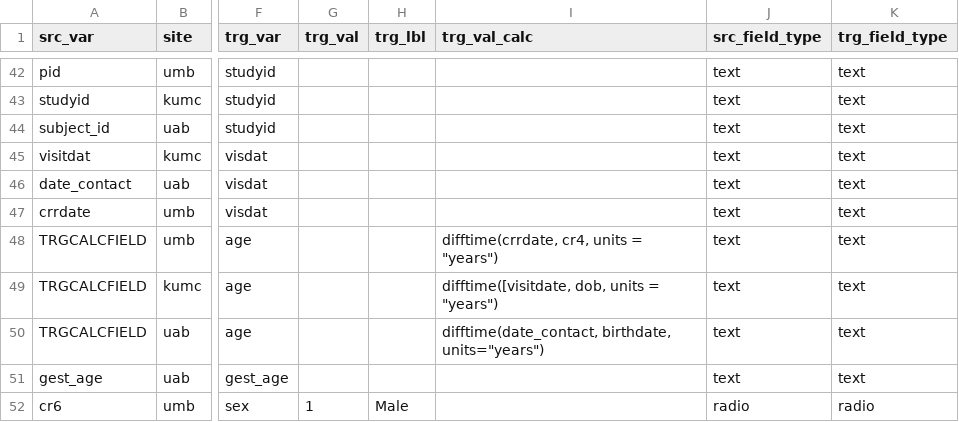
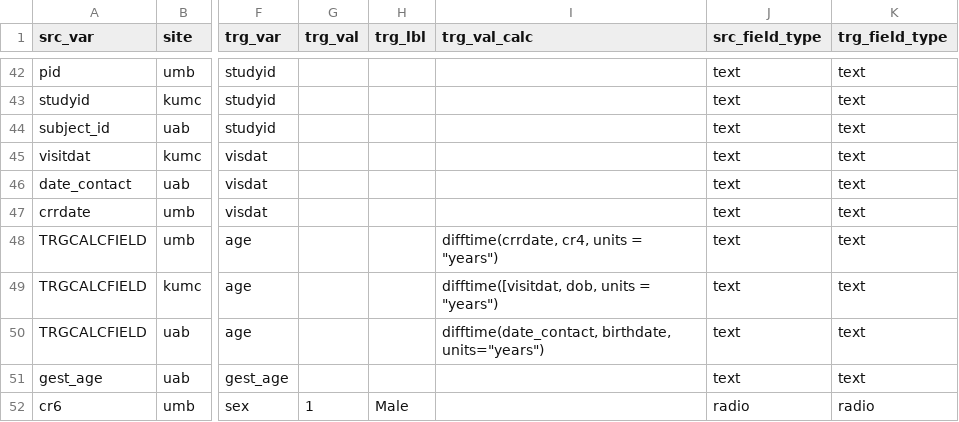
Before and after one commit to kumc-bmi/PKD-Import-and-Mapping, a CSV file: csvs/mapping.csv, drawn as a sheet; only a part is shown, gaps mark what is left out; the diff names each change by its address in the sheet, - before the commit and + after, or states it on an @@ line.

```diff
--- a/csvs/mapping.csv
+++ b/csvs/mapping.csv
-I49 (trg_val_calc): difftime([visitdate, dob, units = "years")
+I49 (trg_val_calc): difftime([visitdat, dob, units = "years")
```
Also changed, not shown: 1 other file.
